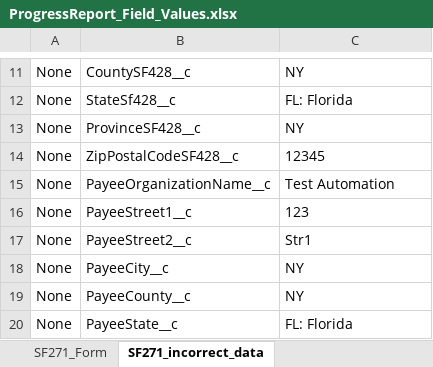
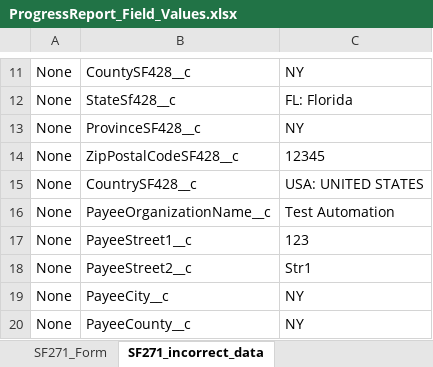
Before and after one commit to VaibhavChandratre-REISys/govgrants-product-automation, an Excel workbook: src/main/resources/ProgressReport_Field_Values.xlsx, sheet SF271_incorrect_data, drawn as a sheet; only a part is shown, gaps mark what is left out; the shorter side is filled out with more unchanged rows; values as stored, in another font and other column widths than the file's, no borders; the diff names each change by its address in the sheet, - before the commit and + after, or states it on an @@ line.

```diff
--- a/src/main/resources/ProgressReport_Field_Values.xlsx (sheet SF271_incorrect_data)
+++ b/src/main/resources/ProgressReport_Field_Values.xlsx (sheet SF271_incorrect_data)
+row 15: None | CountrySF428__c | USA: UNITED STATES
```
Also changed, not shown: sheet SF271_Form, 2 other files.
